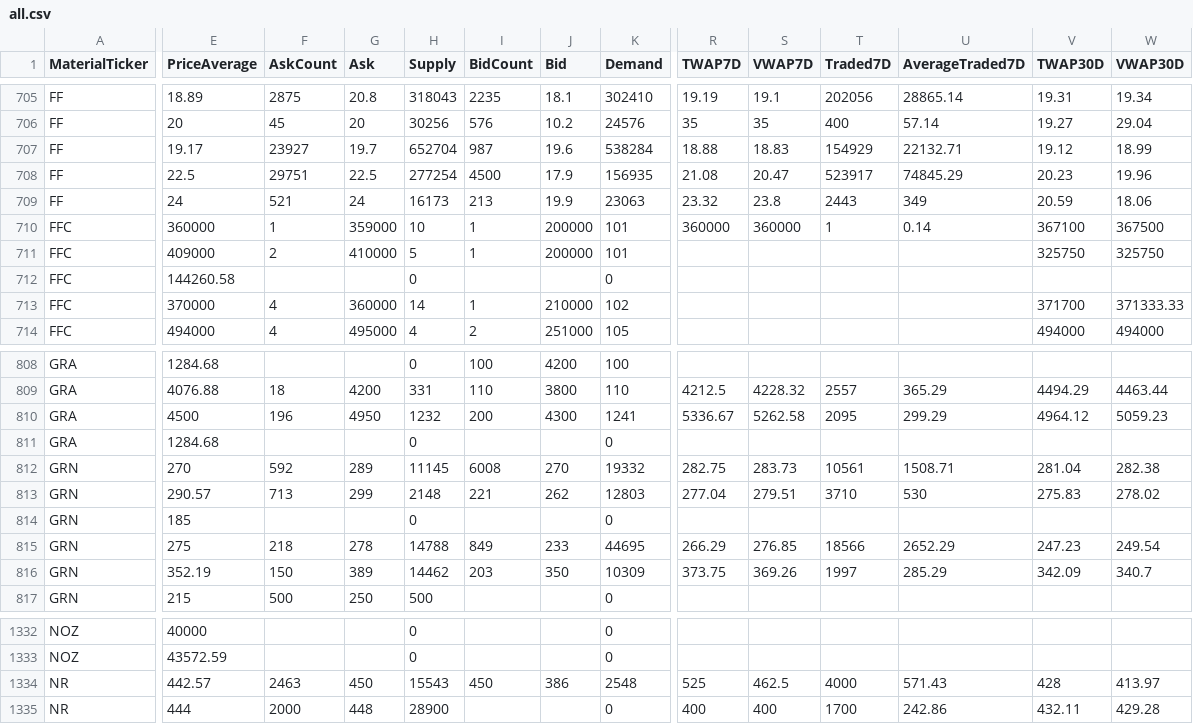
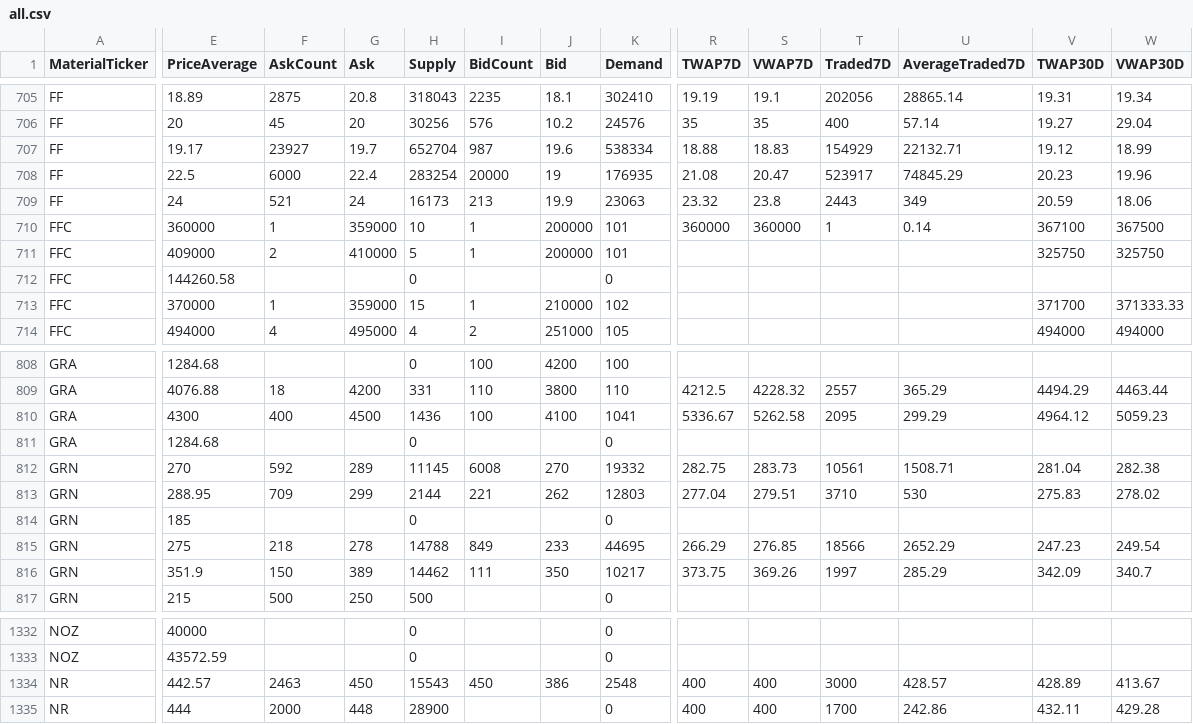
Before and after one commit to refined-prun/refined-prices, a CSV file: all.csv, drawn as a sheet; only a part is shown, gaps mark what is left out; the diff covers the shown part only; the diff names each change by its address in the sheet, - before the commit and + after, or states it on an @@ line.

```diff
--- a/all.csv
+++ b/all.csv
-K707 (Demand): 538284
+K707 (Demand): 538334
-F708 (AskCount): 29751
+F708 (AskCount): 6000
-G708 (Ask): 22.5
+G708 (Ask): 22.4
-H708 (Supply): 277254
+H708 (Supply): 283254
-I708 (BidCount): 4500
+I708 (BidCount): 20000
-J708 (Bid): 17.9
+J708 (Bid): 19
-K708 (Demand): 156935
+K708 (Demand): 176935
-F713 (AskCount): 4
+F713 (AskCount): 1
-G713 (Ask): 360000
+G713 (Ask): 359000
-H713 (Supply): 14
+H713 (Supply): 15
-E810 (PriceAverage): 4500
+E810 (PriceAverage): 4300
-F810 (AskCount): 196
+F810 (AskCount): 400
-G810 (Ask): 4950
+G810 (Ask): 4500
-H810 (Supply): 1232
+H810 (Supply): 1436
-I810 (BidCount): 200
+I810 (BidCount): 100
-J810 (Bid): 4300
+J810 (Bid): 4100
-K810 (Demand): 1241
+K810 (Demand): 1041
-E813 (PriceAverage): 290.57
+E813 (PriceAverage): 288.95
-F813 (AskCount): 713
+F813 (AskCount): 709
-H813 (Supply): 2148
+H813 (Supply): 2144
-E816 (PriceAverage): 352.19
+E816 (PriceAverage): 351.9
-I816 (BidCount): 203
+I816 (BidCount): 111
-K816 (Demand): 10309
+K816 (Demand): 10217
-R1334 (TWAP7D): 525
+R1334 (TWAP7D): 400
-S1334 (VWAP7D): 462.5
+S1334 (VWAP7D): 400
-T1334 (Traded7D): 4000
+T1334 (Traded7D): 3000
-U1334 (AverageTraded7D): 571.43
+U1334 (AverageTraded7D): 428.57
-V1334 (TWAP30D): 428
+V1334 (TWAP30D): 428.89
-W1334 (VWAP30D): 413.97
+W1334 (VWAP30D): 413.67
```
Also changed, not shown: 91 edited cells elsewhere in this file, 1 other file.
